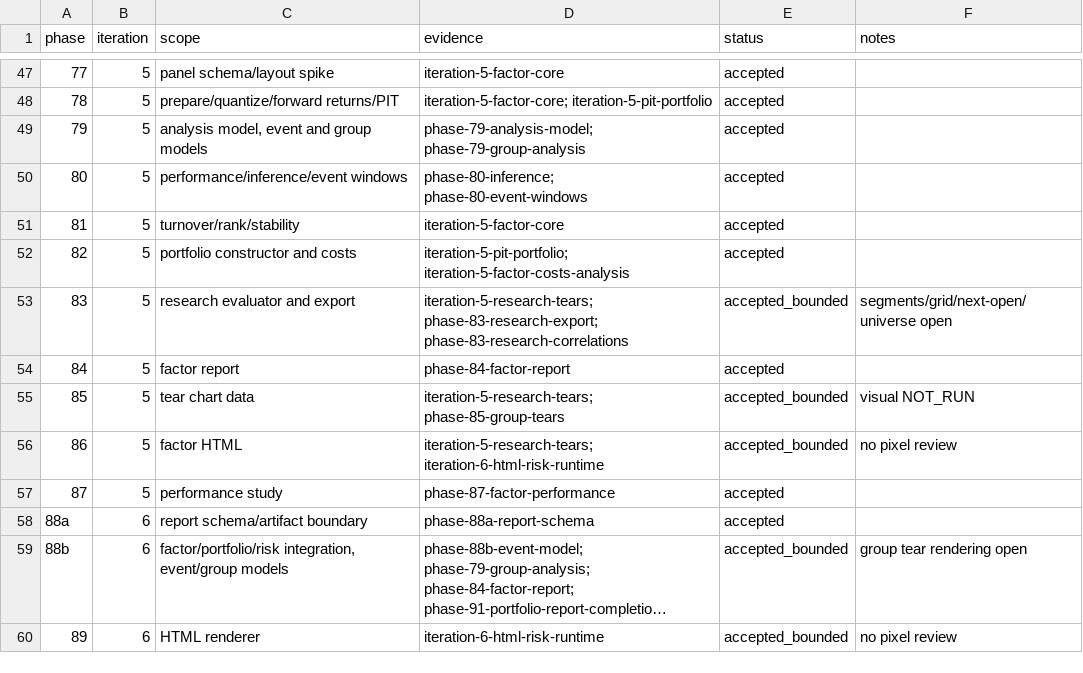
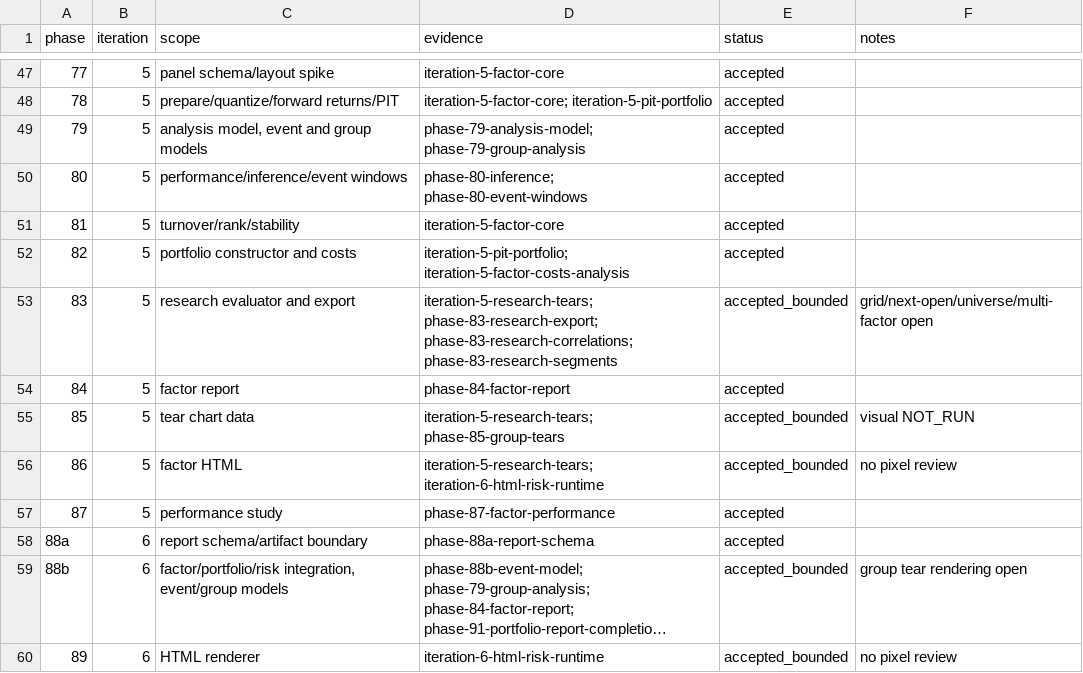
Before and after one commit to cloudQuant/fincore_cpp, a TSV file: docs/acceptance/2026-10-23-phase-evidence-ledger.tsv, drawn as a sheet; only a part is shown, gaps mark what is left out; long unchanged cells end in ….

Commit message:
feat: record research segment provenance

```diff
--- a/docs/acceptance/2026-10-23-phase-evidence-ledger.tsv
+++ b/docs/acceptance/2026-10-23-phase-evidence-ledger.tsv
@@ -52,3 +52,3 @@ phase	iteration	scope	evidence	status	notes
 82	5	portfolio constructor and costs	iteration-5-pit-portfolio; iteration-5-factor-costs-analysis	accepted	
-83	5	research evaluator and export	iteration-5-research-tears; phase-83-research-export; phase-83-research-correlations	accepted_bounded	segments/grid/next-open/universe open
+83	5	research evaluator and export	iteration-5-research-tears; phase-83-research-export; phase-83-research-correlations; phase-83-research-segments	accepted_bounded	grid/next-open/universe/multi-factor open
 84	5	factor report	phase-84-factor-report	accepted	
```
Also changed, not shown: 9 other files.
